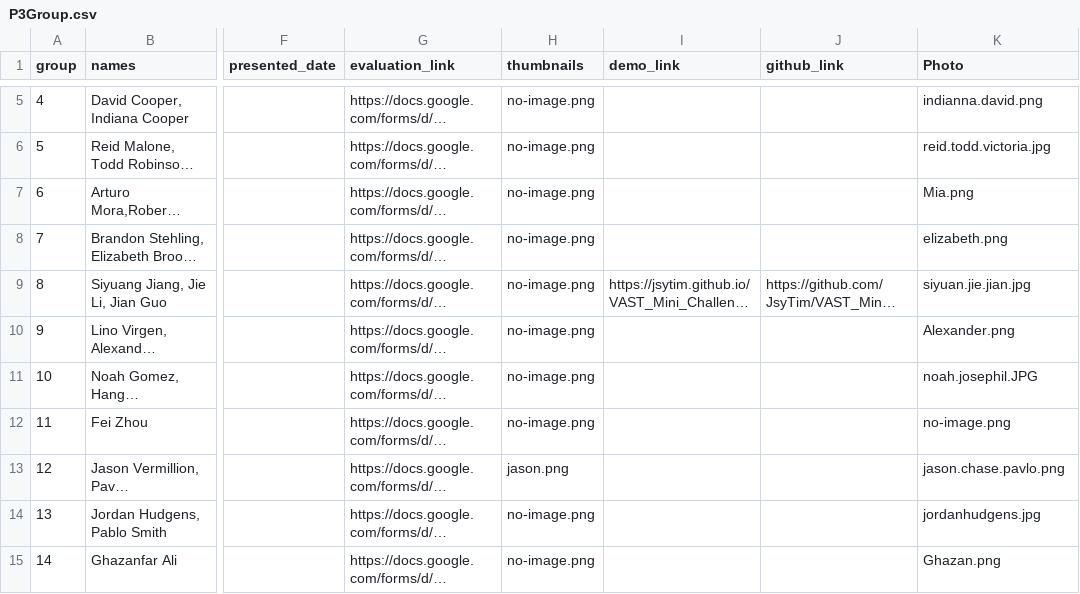
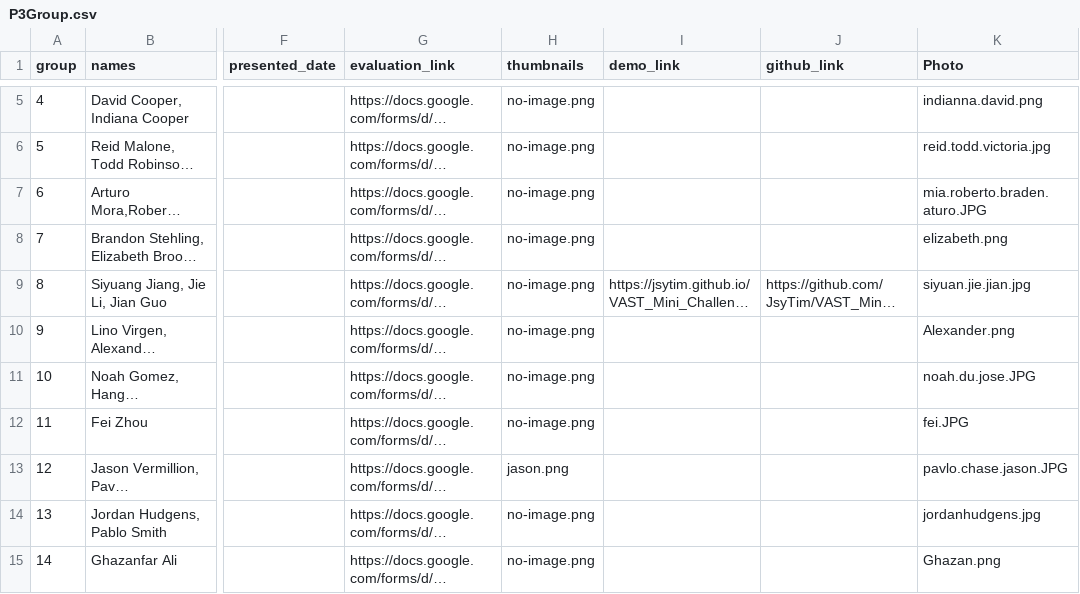
Before and after one commit to iDataVisualizationLab/CS5331_Spring2019, a CSV file: P3/P3Group.csv, drawn as a sheet; only a part is shown, gaps mark what is left out; long unchanged cells end in …; the diff names each change by its address in the sheet, - before the commit and + after, or states it on an @@ line.

Commit message:
update team photo

```diff
--- a/P3/P3Group.csv
+++ b/P3/P3Group.csv
-K7 (Photo): Mia.png
+K7 (Photo): mia.roberto.braden.aturo.JPG
-K11 (Photo): noah.josephil.JPG
+K11 (Photo): noah.du.jose.JPG
-K12 (Photo): no-image.png
+K12 (Photo): fei.JPG
-K13 (Photo): jason.chase.pavlo.png
+K13 (Photo): pavlo.chase.jason.JPG
```
Also changed, not shown: 6 other files.
